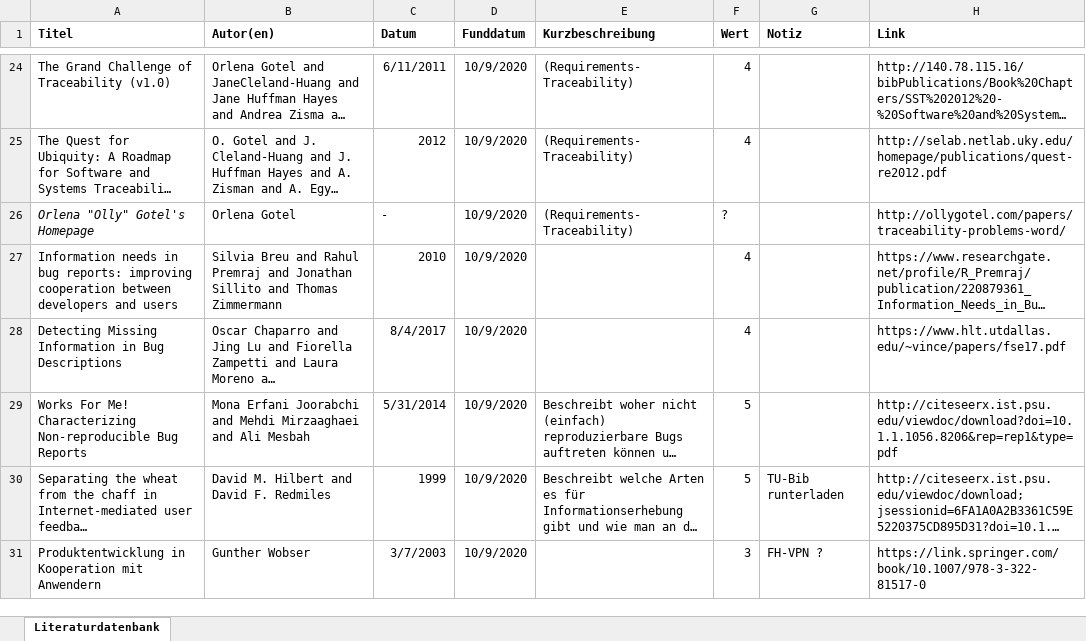
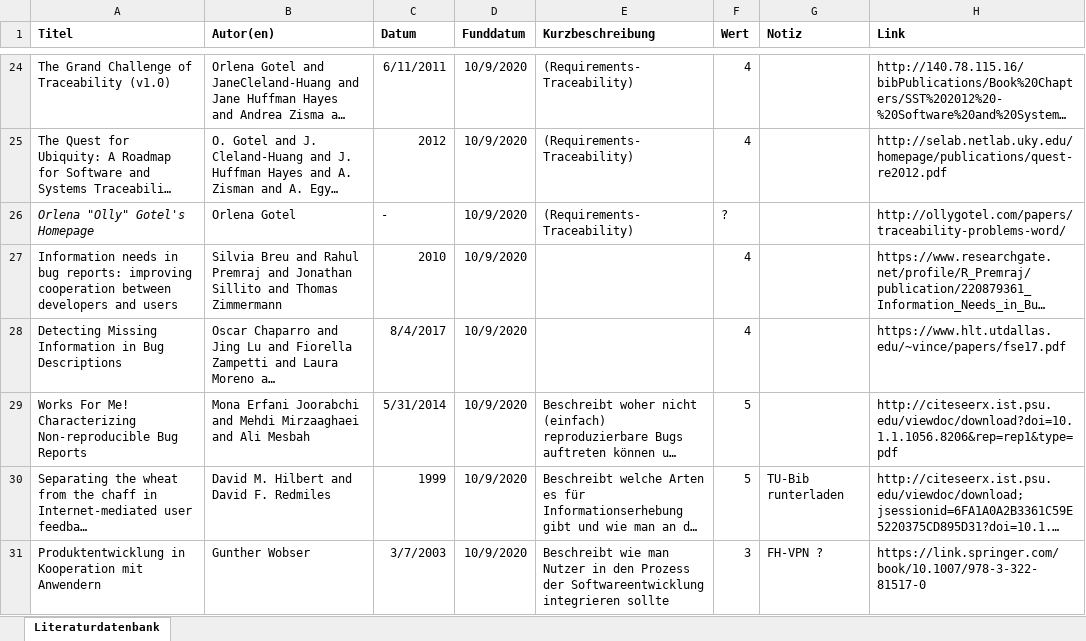
Before and after one commit to JapuDCret/bachelorarbeit, an Excel workbook: Literatur/Literaturrecherche.xlsx, sheet Literaturdatenbank, drawn as a sheet; only a part is shown, gaps mark what is left out; long unchanged cells end in …; values as stored, in another font and other column widths than the file's, no borders; conditional formats not drawn; the diff names each change by its address in the sheet, - before the commit and + after, or states it on an @@ line.

Commit message:
[ELAB-372] added some notes

```diff
--- a/Literatur/Literaturrecherche.xlsx (sheet Literaturdatenbank)
+++ b/Literatur/Literaturrecherche.xlsx (sheet Literaturdatenbank)
-E31 (Kurzbeschreibung): (empty)
+E31 (Kurzbeschreibung): Beschreibt wie man Nutzer in den Prozess der Softwareentwicklung integrieren sollte
```
